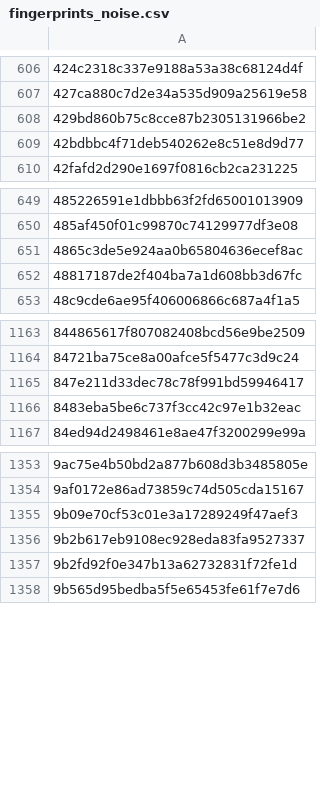
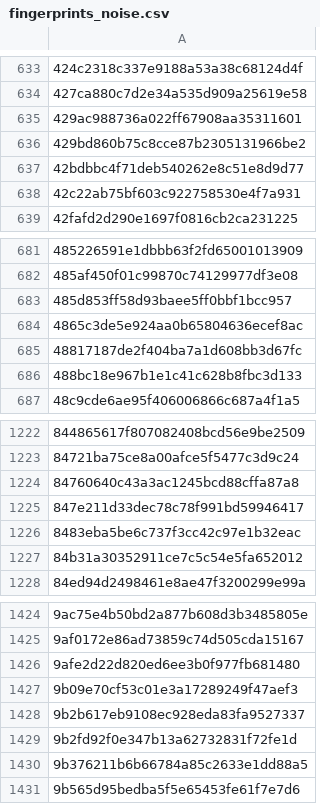
Before and after one commit to jbzdarkid/overwatch-sound-export, a CSV file: db/fingerprints_noise.csv, drawn as a sheet; only a part is shown, gaps mark what is left out; the diff covers the shown part only; the diff names each change by its address in the sheet, - before the commit and + after, or states it on an @@ line.

```diff
--- a/db/fingerprints_noise.csv
+++ b/db/fingerprints_noise.csv
+row 635: 429ac988736a022ff67908aa35311601
+row 638: 42c22ab75bf603c922758530e4f7a931
+row 683: 485d853ff58d93baee5ff0bbf1bcc957
+row 686: 488bc18e967b1e1c41c628b8fbc3d133
+row 1224: 84760640c43a3ac1245bcd88cffa87a8
+row 1227: 84b31a30352911ce7c5c54e5fa652012
+row 1426: 9afe2d22d820ed6ee3b0f977fb681480
+row 1430: 9b376211b6b66784a85c2633e1dd88a5
```
Also changed, not shown: 113 added rows elsewhere in this file, 2 other files.
